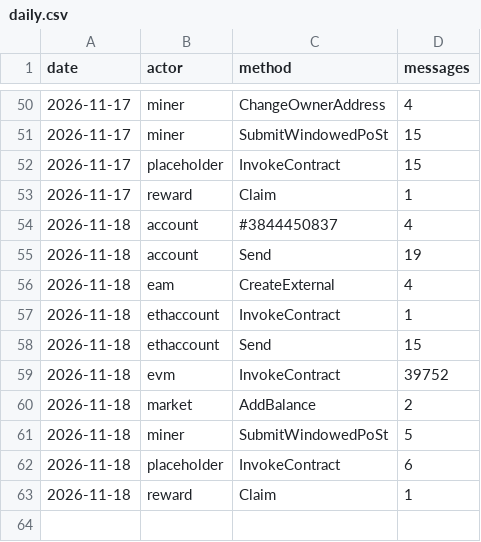
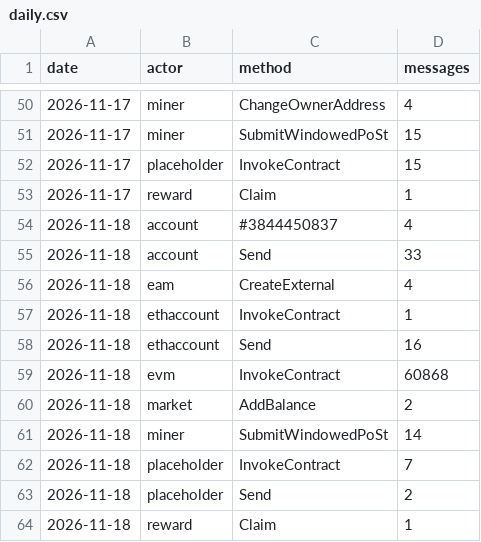
Before and after one commit to dire-states/filecoin-message-mix-data-calibration, a CSV file: daily.csv, drawn as a sheet; only a part is shown, gaps mark what is left out.

```diff
--- a/daily.csv
+++ b/daily.csv
@@ -54,10 +54,11 @@ date,actor,method,messages
 2026-11-18,account,#3844450837,4
-2026-11-18,account,Send,19
+2026-11-18,account,Send,33
 2026-11-18,eam,CreateExternal,4
 2026-11-18,ethaccount,InvokeContract,1
-2026-11-18,ethaccount,Send,15
-2026-11-18,evm,InvokeContract,39752
+2026-11-18,ethaccount,Send,16
+2026-11-18,evm,InvokeContract,60868
 2026-11-18,market,AddBalance,2
-2026-11-18,miner,SubmitWindowedPoSt,5
-2026-11-18,placeholder,InvokeContract,6
+2026-11-18,miner,SubmitWindowedPoSt,14
+2026-11-18,placeholder,InvokeContract,7
+2026-11-18,placeholder,Send,2
 2026-11-18,reward,Claim,1
```
Also changed, not shown: days/2026/11/2026-11-18.csv, 2 other files.
